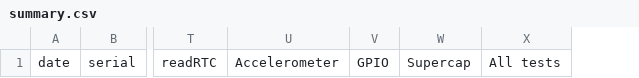
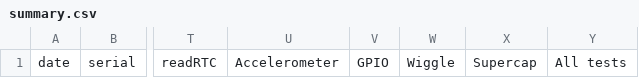
Before and after one commit to Micronet-Ltd/OBC_PROD_SW, a CSV file: factory_software/OBC_TEST_FILES/testResults/summary.csv, drawn as a sheet; only a part is shown, gaps mark what is left out; the diff names each change by its address in the sheet, - before the commit and + after, or states it on an @@ line.

Commit message:
Added wiggle test. Added a wiggle test and altered rest of files so it can be used.

```diff
--- a/factory_software/OBC_TEST_FILES/testResults/summary.csv
+++ b/factory_software/OBC_TEST_FILES/testResults/summary.csv
+column W, row 1: Wiggle
```
Also changed, not shown: factory_software/OBC_TEST_FILES/testResults/summary_template.csv, 2 other files.
